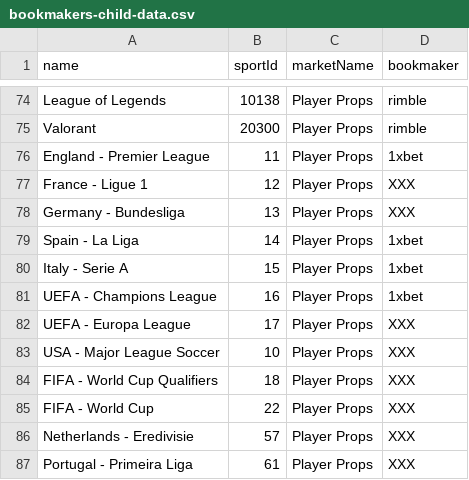
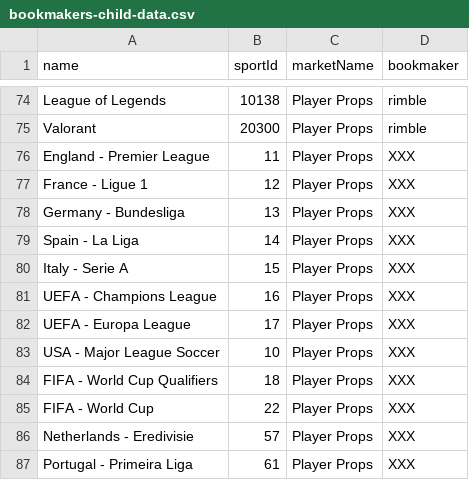
Before and after one commit to thales-markets/sports-markets-v2-risk-management, a CSV file: bookmakers-child-data.csv, drawn as a sheet; only a part is shown, gaps mark what is left out.

Commit message:
Update bookmakers-child-data.csv

```diff
--- a/bookmakers-child-data.csv
+++ b/bookmakers-child-data.csv
@@ -75,8 +75,8 @@ League of Legends,10138,Player Props,rimble
 Valorant,20300,Player Props,rimble
-England - Premier League,11,Player Props,1xbet
+England - Premier League,11,Player Props,XXX
 France - Ligue 1,12,Player Props,XXX
 Germany - Bundesliga,13,Player Props,XXX
-Spain - La Liga,14,Player Props,1xbet
-Italy - Serie A,15,Player Props,1xbet
-UEFA - Champions League,16,Player Props,1xbet
+Spain - La Liga,14,Player Props,XXX
+Italy - Serie A,15,Player Props,XXX
+UEFA - Champions League,16,Player Props,XXX
 UEFA - Europa League,17,Player Props,XXX
```
